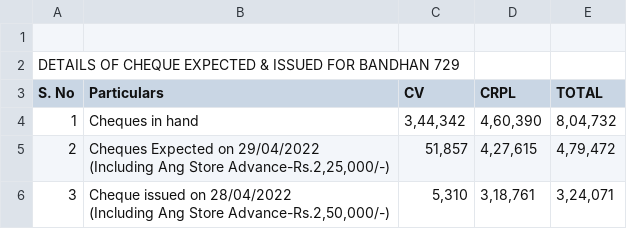
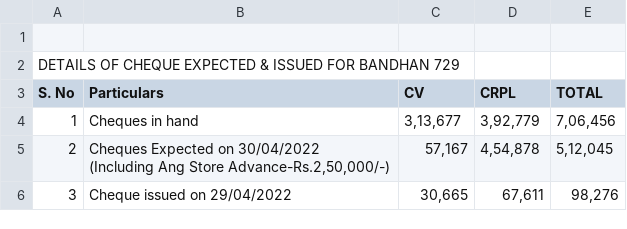
Before and after one commit to SimbhuTwice/CheersAcc, a CSV file: summary.csv, drawn as a sheet.

Commit message:
Add files via upload

```diff
--- a/summary.csv
+++ b/summary.csv
@@ -3,6 +3,5 @@ DETAILS OF CHEQUE EXPECTED & ISSUED FOR BANDHAN 729,,,,,,,
 S. No,Particulars,CV,CRPL,TOTAL,,,
-1,Cheques in hand ," 3,44,342 "," 4,60,390 "," 8,04,732 ",,,
-2,"Cheques Expected on 29/04/2022
-(Including Ang Store Advance-Rs.2,25,000/-)"," 51,857 "," 4,27,615 "," 4,79,472 ",,,
-3,"Cheque issued on 28/04/2022
-(Including Ang Store Advance-Rs.2,50,000/-)"," 5,310 "," 3,18,761 "," 3,24,071 ",,,
+1,Cheques in hand ," 3,13,677 "," 3,92,779 "," 7,06,456 ",,,
+2,"Cheques Expected on 30/04/2022
+(Including Ang Store Advance-Rs.2,50,000/-)"," 57,167 "," 4,54,878 "," 5,12,045 ",,,
+3,Cheque issued on 29/04/2022 ," 30,665 "," 67,611 "," 98,276 ",,,
```
